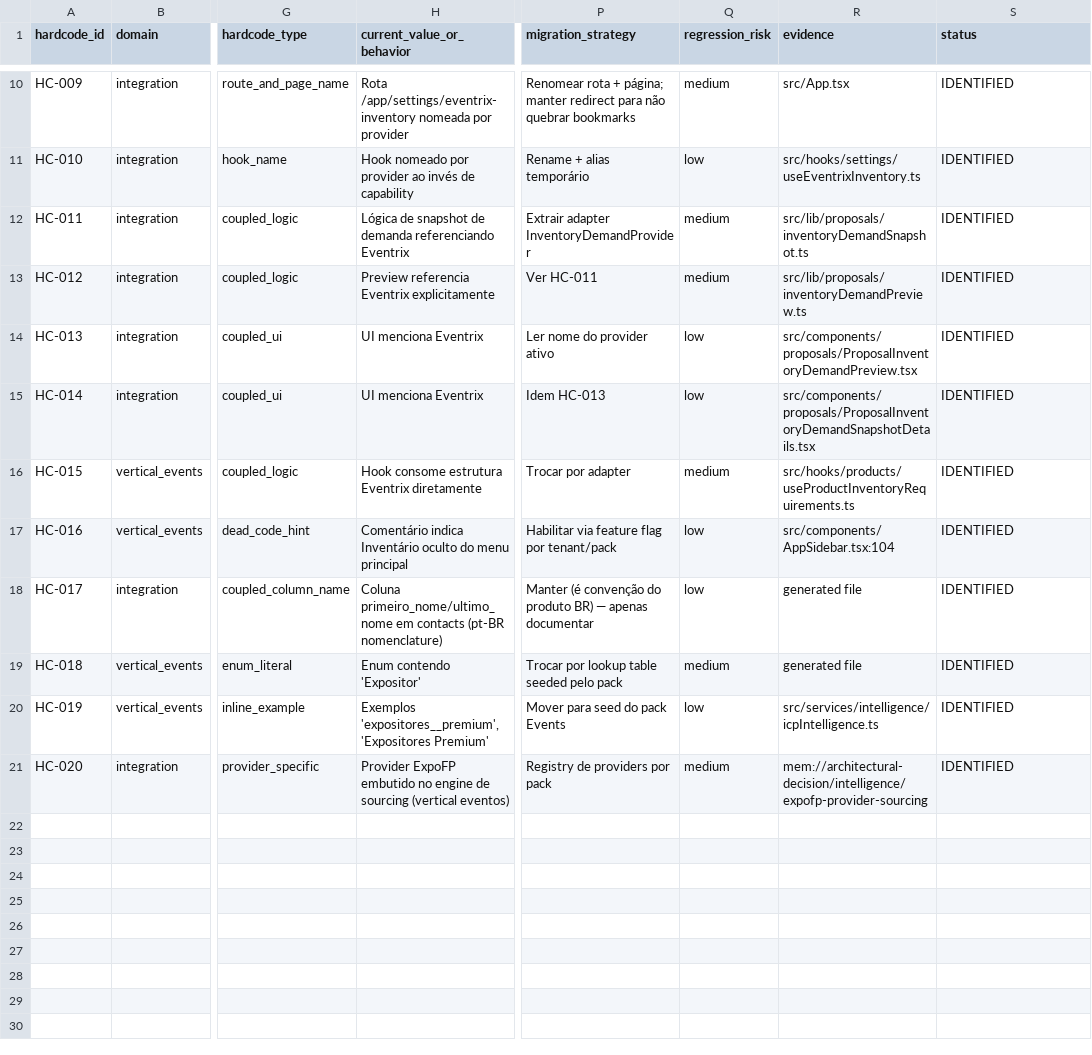
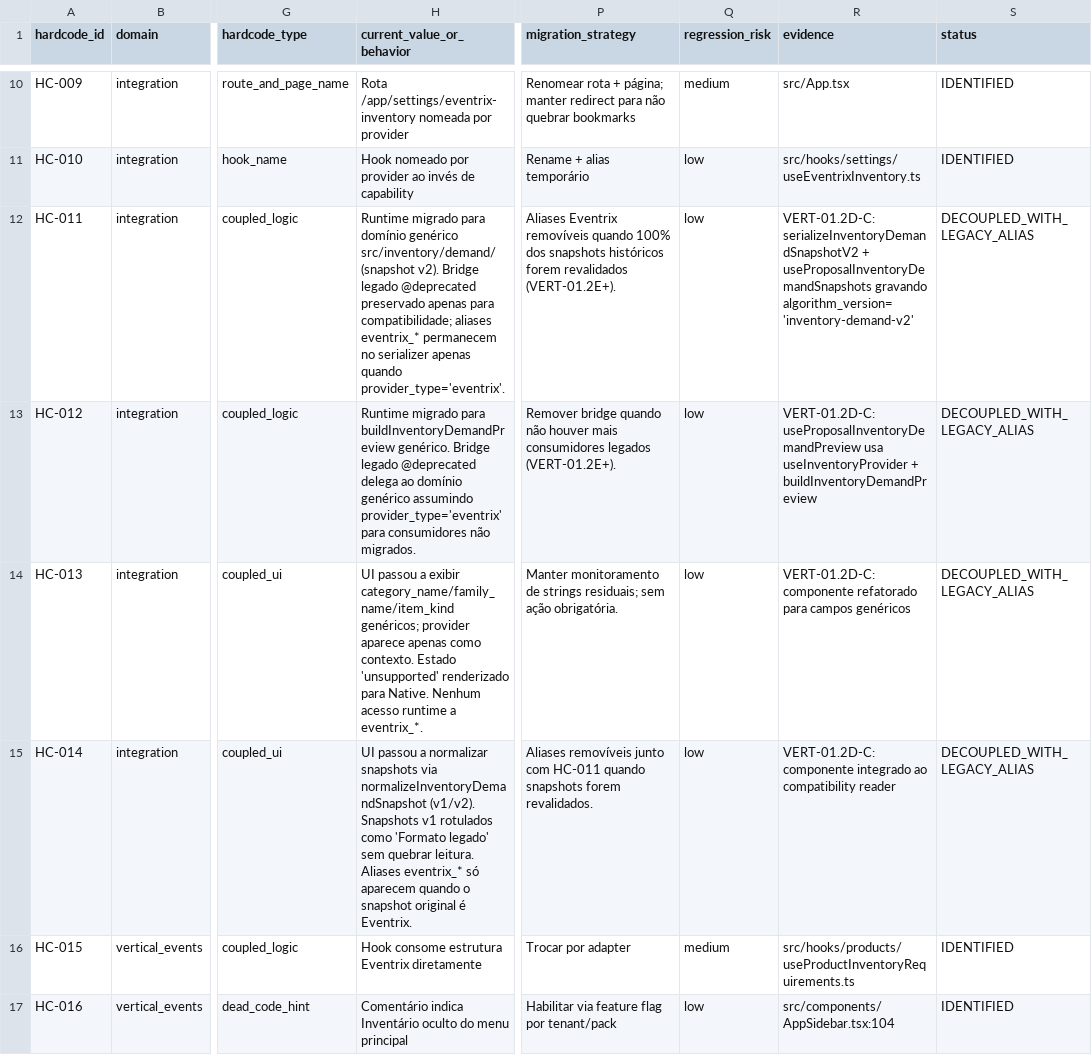
Before and after one commit to DesenvolvedoresLEGAL/noidcrm, a CSV file: docs/vertical/legal-hardcodes-register-v1.csv, drawn as a sheet; only a part is shown, gaps mark what is left out; the shorter side is filled out with more unchanged rows; the diff names each change by its address in the sheet, - before the commit and + after, or states it on an @@ line.

```diff
--- a/docs/vertical/legal-hardcodes-register-v1.csv
+++ b/docs/vertical/legal-hardcodes-register-v1.csv
-H12 (current_value_or_behavior): Lógica de snapshot de demanda referenciando Eventrix
+H12 (current_value_or_behavior): Runtime migrado para domínio genérico src/inventory/demand/ (snapshot v2). Bridge legado @deprecated preservado apenas para compatibilidade; aliases eventrix_* permanecem no serializer apenas quando provider_type='eventrix'.
-P12 (migration_strategy): Extrair adapter InventoryDemandProvider
+P12 (migration_strategy): Aliases Eventrix removíveis quando 100% dos snapshots históricos forem revalidados (VERT-01.2E+).
-Q12:Q13 (regression_risk): medium
+Q12:Q13 (regression_risk): low
-R12 (evidence): src/lib/proposals/inventoryDemandSnapshot.ts
+R12 (evidence): VERT-01.2D-C: serializeInventoryDemandSnapshotV2 + useProposalInventoryDemandSnapshots gravando algorithm_version='inventory-demand-v2'
-S12:S15 (status): IDENTIFIED
+S12:S15 (status): DECOUPLED_WITH_LEGACY_ALIAS
-H13 (current_value_or_behavior): Preview referencia Eventrix explicitamente
+H13 (current_value_or_behavior): Runtime migrado para buildInventoryDemandPreview genérico. Bridge legado @deprecated delega ao domínio genérico assumindo provider_type='eventrix' para consumidores não migrados.
-P13 (migration_strategy): Ver HC-011
+P13 (migration_strategy): Remover bridge quando não houver mais consumidores legados (VERT-01.2E+).
-R13 (evidence): src/lib/proposals/inventoryDemandPreview.ts
+R13 (evidence): VERT-01.2D-C: useProposalInventoryDemandPreview usa useInventoryProvider + buildInventoryDemandPreview
-H14 (current_value_or_behavior): UI menciona Eventrix
+H14 (current_value_or_behavior): UI passou a exibir category_name/family_name/item_kind genéricos; provider aparece apenas como contexto. Estado 'unsupported' renderizado para Native. Nenhum acesso runtime a eventrix_*.
-P14 (migration_strategy): Ler nome do provider ativo
+P14 (migration_strategy): Manter monitoramento de strings residuais; sem ação obrigatória.
-R14 (evidence): src/components/proposals/ProposalInventoryDemandPreview.tsx
+R14 (evidence): VERT-01.2D-C: componente refatorado para campos genéricos
-H15 (current_value_or_behavior): UI menciona Eventrix
+H15 (current_value_or_behavior): UI passou a normalizar snapshots via normalizeInventoryDemandSnapshot (v1/v2). Snapshots v1 rotulados como 'Formato legado' sem quebrar leitura. Aliases eventrix_* só aparecem quando o snapshot original é Eventrix.
-P15 (migration_strategy): Idem HC-013
+P15 (migration_strategy): Aliases removíveis junto com HC-011 quando snapshots forem revalidados.
-R15 (evidence): src/components/proposals/ProposalInventoryDemandSnapshotDetails.tsx
+R15 (evidence): VERT-01.2D-C: componente integrado ao compatibility reader
```
Also changed, not shown: 3 other files.
